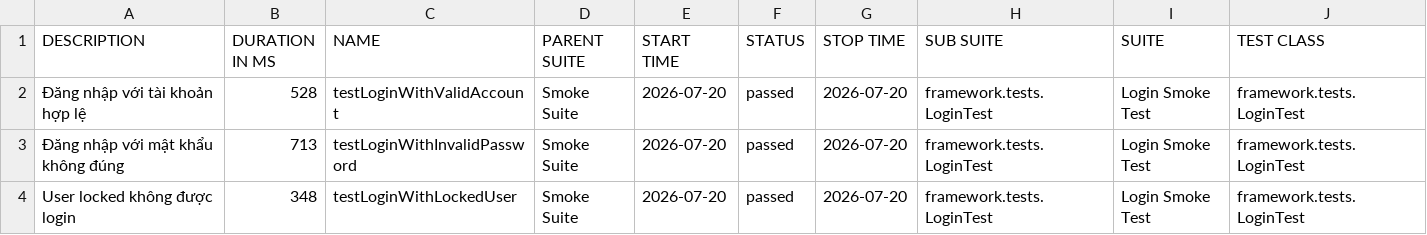
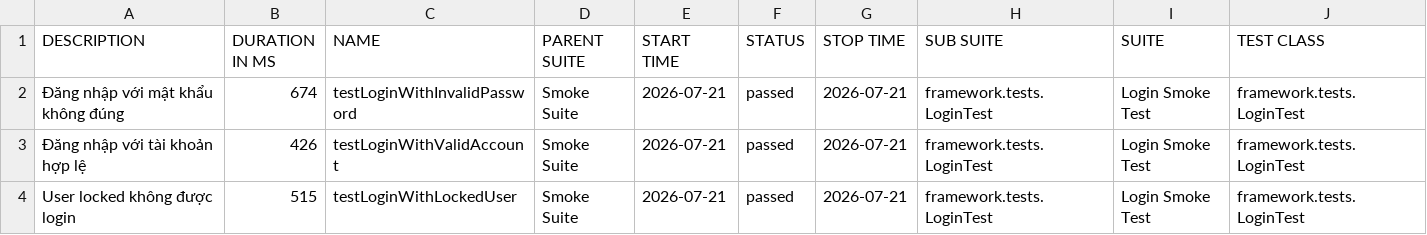
Before and after one commit to maiphun1412/selenium-framework, a CSV file: data/suites.csv, drawn as a sheet; only a part is shown; removed rows and columns are numbered as before the commit, all else as after; rows hold the shown columns only; the diff names each change by its address in the sheet, - before the commit and + after, or states it on an @@ line.

```diff
--- a/data/suites.csv
+++ b/data/suites.csv
-row 2: Đăng nhập với tài khoản hợp lệ | 528 | testLoginWithValidAccount | Smoke Suite | 2026-07-20 | passed | 2026-07-20 | framework.tests.LoginTest | Login Smoke Test | framework.tests.LoginTest
-B2 (DURATION IN MS): 713
+B2 (DURATION IN MS): 674
-E2 (START TIME): 2026-07-20
+E2 (START TIME): 2026-07-21
-G2 (STOP TIME): 2026-07-20
+G2 (STOP TIME): 2026-07-21
+row 3: Đăng nhập với tài khoản hợp lệ | 426 | testLoginWithValidAccount | Smoke Suite | 2026-07-21 | passed | 2026-07-21 | framework.tests.LoginTest | Login Smoke Test | framework.tests.LoginTest
-B4 (DURATION IN MS): 348
+B4 (DURATION IN MS): 515
-E4 (START TIME): 2026-07-20
+E4 (START TIME): 2026-07-21
-G4 (STOP TIME): 2026-07-20
+G4 (STOP TIME): 2026-07-21
```
Also changed, not shown: 34 other files.
